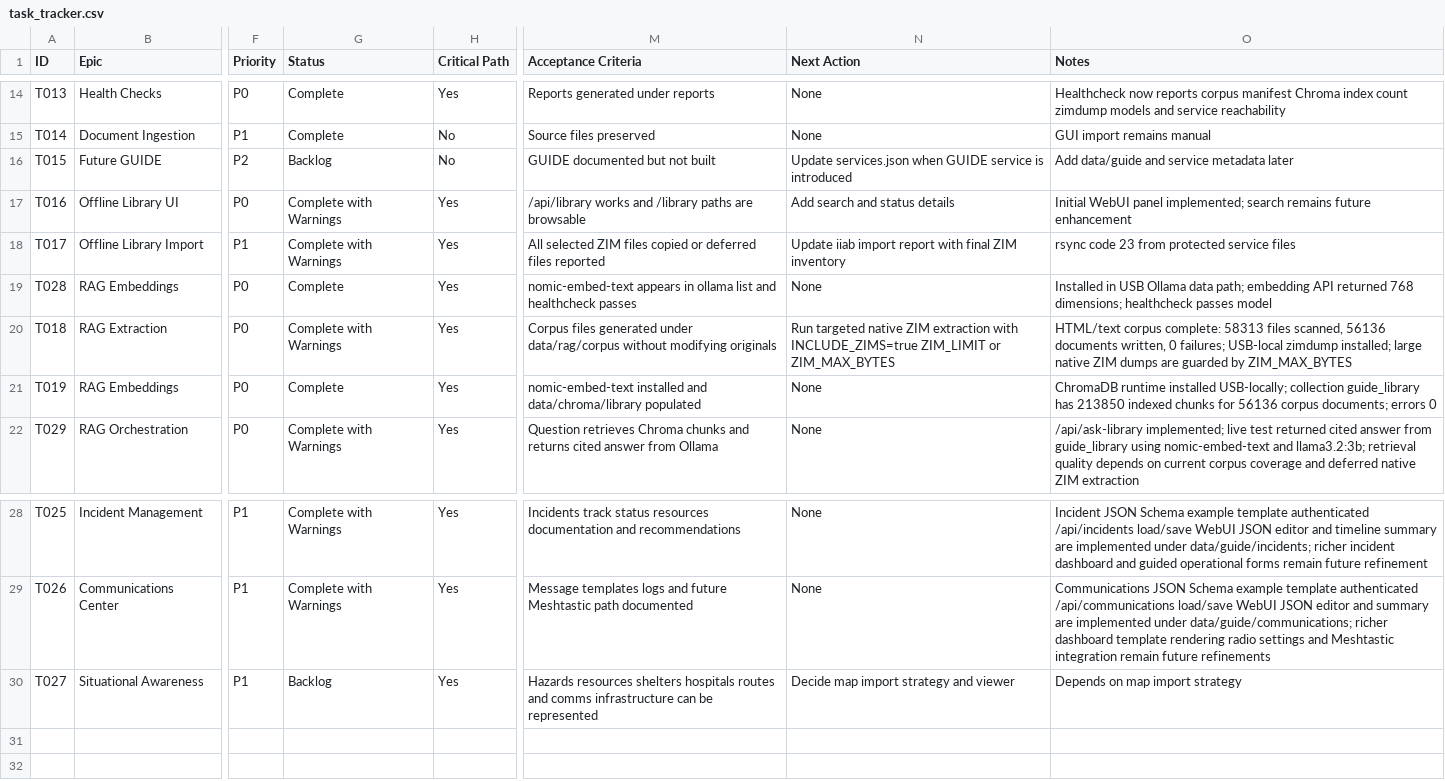
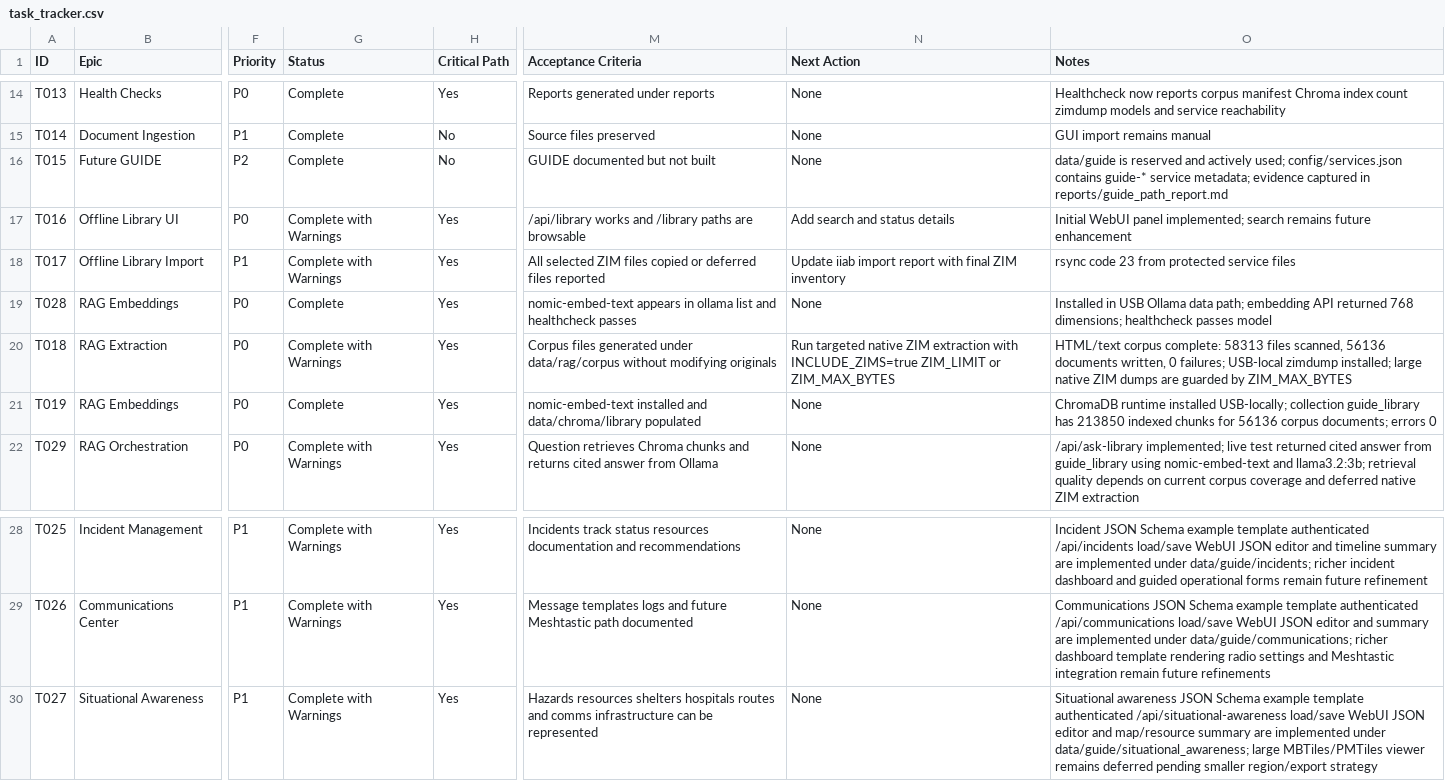
Before and after one commit to adcwrk/guide_stick, a CSV file: tracker/task_tracker.csv, drawn as a sheet; only a part is shown, gaps mark what is left out; the diff names each change by its address in the sheet, - before the commit and + after, or states it on an @@ line.

```diff
--- a/tracker/task_tracker.csv
+++ b/tracker/task_tracker.csv
-G16 (Status): Backlog
+G16 (Status): Complete
-N16 (Next Action): Update services.json when GUIDE service is introduced
+N16 (Next Action): None
-O16 (Notes): Add data/guide and service metadata later
+O16 (Notes): data/guide is reserved and actively used; config/services.json contains guide-* service metadata; evidence captured in reports/guide_path_report.md
-G30 (Status): Backlog
+G30 (Status): Complete with Warnings
-N30 (Next Action): Decide map import strategy and viewer
+N30 (Next Action): None
-O30 (Notes): Depends on map import strategy
+O30 (Notes): Situational awareness JSON Schema example template authenticated /api/situational-awareness load/save WebUI JSON editor and map/resource summary are implemented under data/guide/situational_awareness; large MBTiles/PMTiles viewer remains deferred pending smaller region/export strategy
```
Also changed, not shown: 18 other files.
